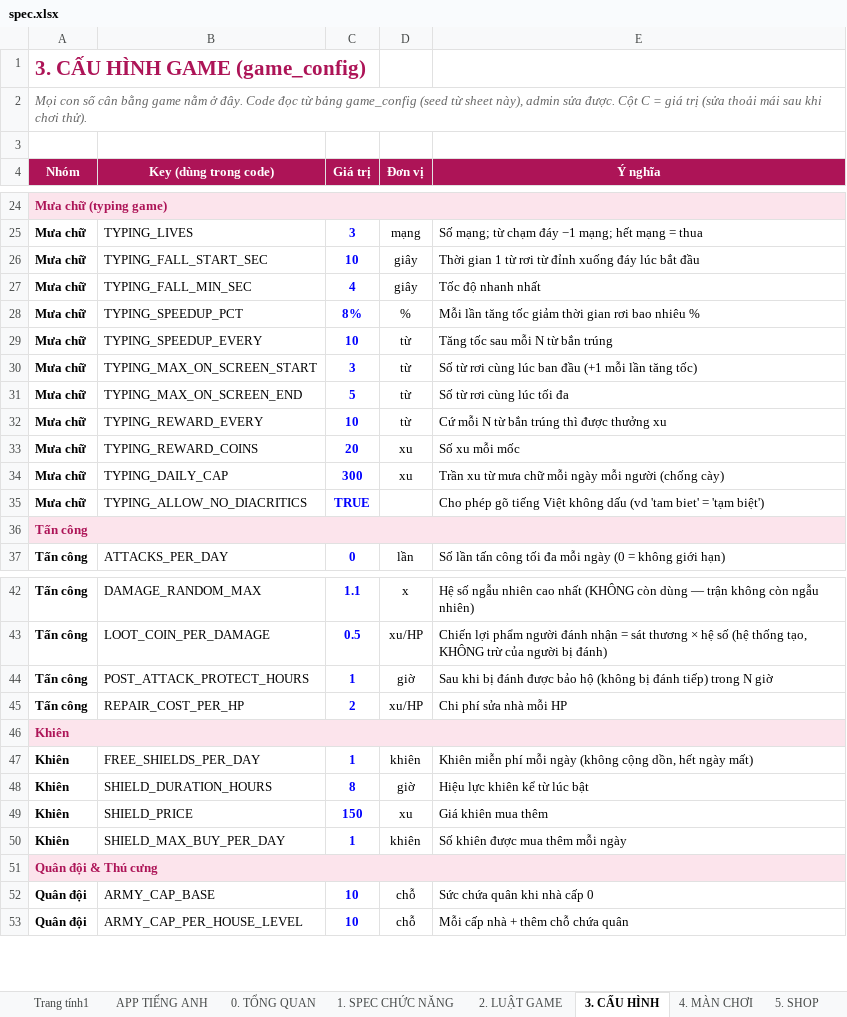
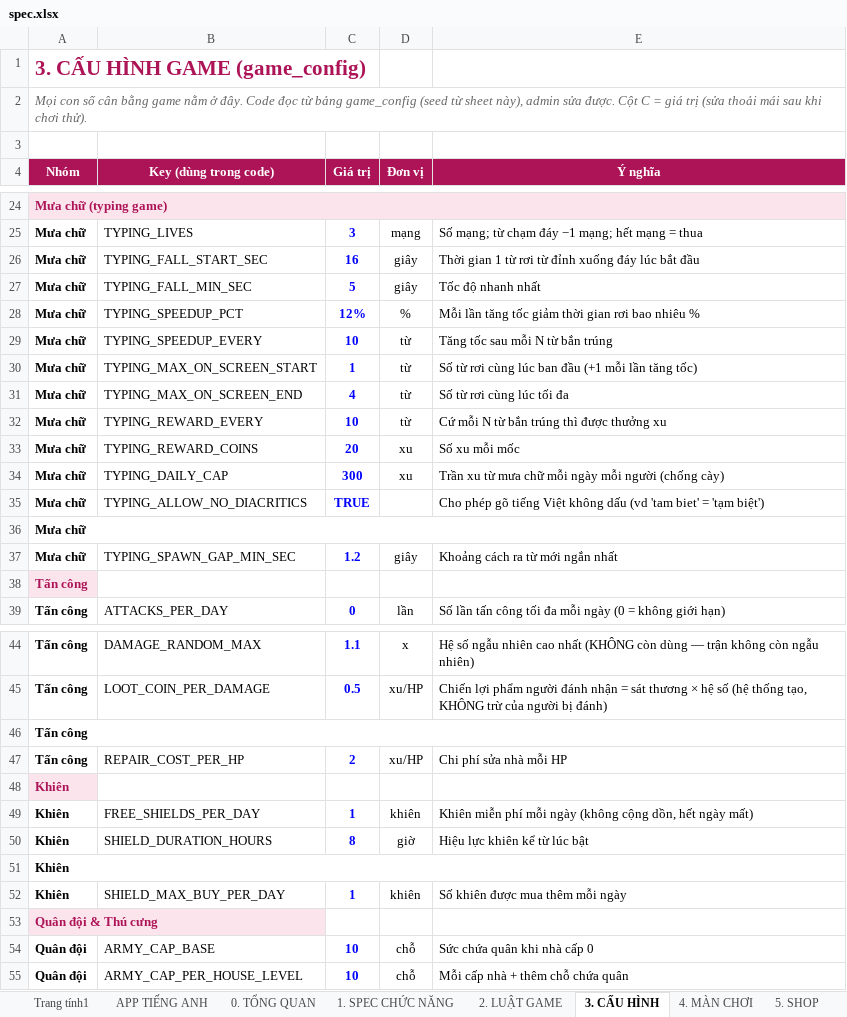
Before and after one commit to thieunguyen123/love-quest, an Excel workbook: docs/spec.xlsx, sheet 3. CẤU HÌNH, drawn as a sheet; only a part is shown, gaps mark what is left out; values as stored, in another font and other column widths than the file's, no borders; removed rows and columns are numbered as before the commit, all else as after; the diff covers the shown part only; the diff names each change by its address in the sheet, - before the commit and + after, or states it on an @@ line.

```diff
--- a/docs/spec.xlsx (sheet 3. CẤU HÌNH)
+++ b/docs/spec.xlsx (sheet 3. CẤU HÌNH)
-C26 (Giá trị): 10
+C26 (Giá trị): 16
-C27 (Giá trị): 4
+C27 (Giá trị): 5
-C28 (Giá trị): 8%
+C28 (Giá trị): 12%
-C30 (Giá trị): 3
+C30 (Giá trị): 1
-C31 (Giá trị): 5
+C31 (Giá trị): 4
+row 36: Mưa chữ
+row 37: Mưa chữ | TYPING_SPAWN_GAP_MIN_SEC | 1.2 | giây | Khoảng cách ra từ mới ngắn nhất
-A36:E36 merged
-row 44: Tấn công | POST_ATTACK_PROTECT_HOURS | 1 | giờ | Sau khi bị đánh được bảo hộ (không bị đánh tiếp) trong N giờ
+row 46: Tấn công
-A46:E46 merged
-row 49: Khiên | SHIELD_PRICE | 150 | xu | Giá khiên mua thêm
+row 51: Khiên
-A51:E51 merged
```
Also changed, not shown: 1 added row, 1 removed row and merged cells elsewhere in this sheet, sheet 2. LUẬT GAME, 11 other files.
